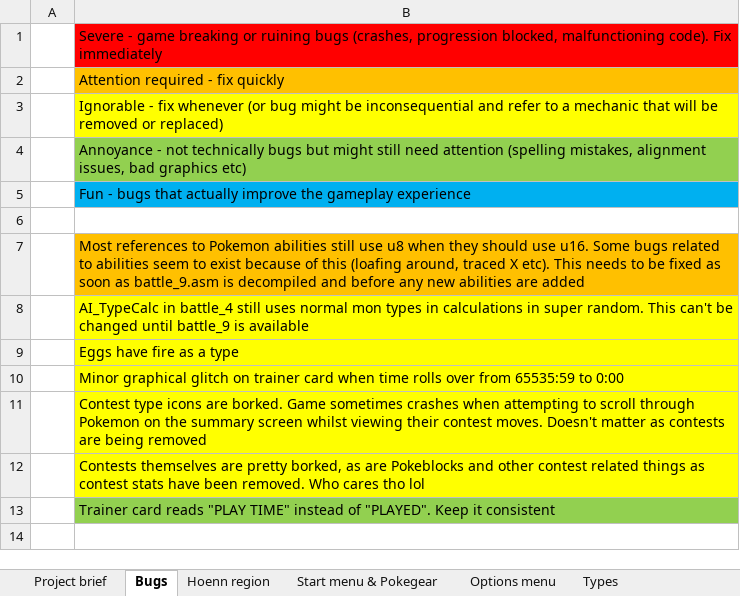
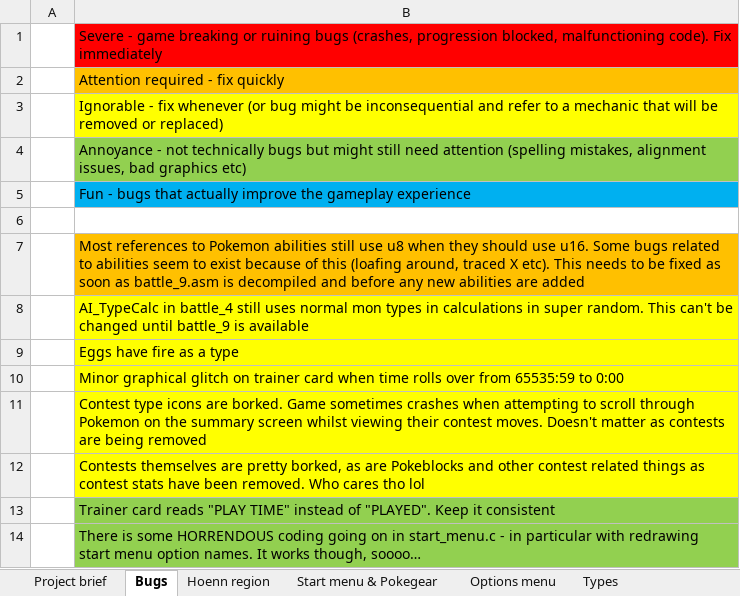
Before and after one commit to itskobold/pokeruby, an Excel workbook: hoenn isles/Hoenn Isles.xlsx, sheet Bugs, drawn as a sheet; values as stored, in another font and other column widths than the file's, no borders; the diff names each change by its address in the sheet, - before the commit and + after, or states it on an @@ line.

```diff
--- a/hoenn isles/Hoenn Isles.xlsx (sheet Bugs)
+++ b/hoenn isles/Hoenn Isles.xlsx (sheet Bugs)
+row 14:  | There is some HORRENDOUS coding going on in start_menu.c - in particular with redrawing start menu option names. It works though, soooo…
```
Also changed, not shown: 1 other file.
